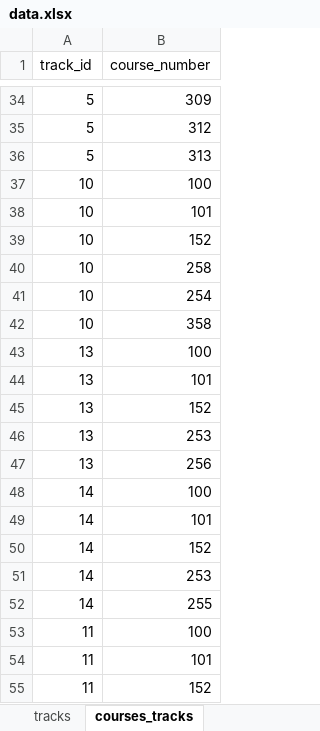
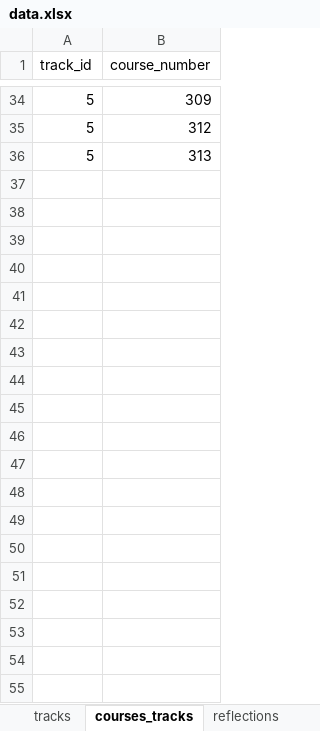
Before and after one commit to UBCMath/coursemap, an Excel workbook: data/data.xlsx, sheet courses_tracks, drawn as a sheet; only a part is shown, gaps mark what is left out; values as stored, in another font and other column widths than the file's, no borders; the diff covers the shown part only; the diff names each change by its address in the sheet, - before the commit and + after, or states it on an @@ line.

```diff
--- a/data/data.xlsx (sheet courses_tracks)
+++ b/data/data.xlsx (sheet courses_tracks)
+sheet tab: reflections
-row 37: 10 | 100
-row 38: 10 | 101
-row 39: 10 | 152
-row 40: 10 | 258
-row 41: 10 | 254
-row 42: 10 | 358
-row 43: 13 | 100
-row 44: 13 | 101
-row 45: 13 | 152
-row 46: 13 | 253
-row 47: 13 | 256
-row 48: 14 | 100
-row 49: 14 | 101
-row 50: 14 | 152
-row 51: 14 | 253
-row 52: 14 | 255
-row 53: 11 | 100
-row 54: 11 | 101
-row 55: 11 | 152
```
Also changed, not shown: 16 removed rows elsewhere in this sheet, sheet tracks, sheet programs, 14 other files.
